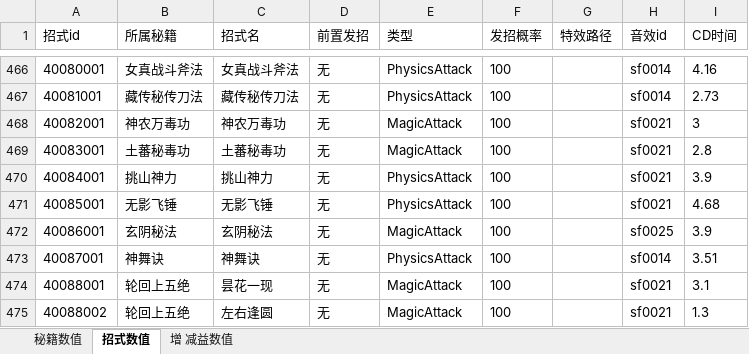
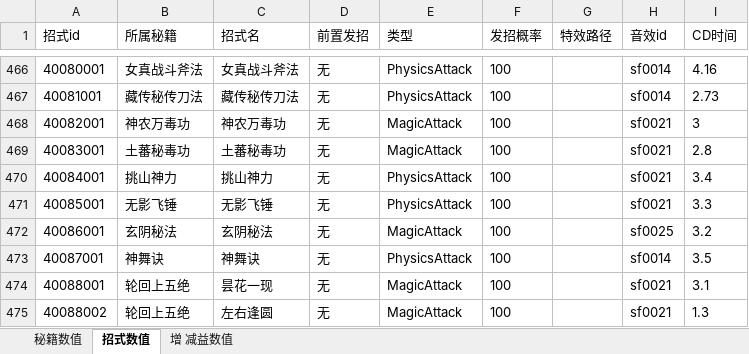
Before and after one commit to zhaoguo20002/MyWuXia, an Excel workbook: docs/秘籍数值.xlsx, sheet 招式数值, drawn as a sheet; only a part is shown, gaps mark what is left out; values as stored, in another font and other column widths than the file's, no borders; the diff names each change by its address in the sheet, - before the commit and + after, or states it on an @@ line.

```diff
--- a/docs/秘籍数值.xlsx (sheet 招式数值)
+++ b/docs/秘籍数值.xlsx (sheet 招式数值)
-I470 (CD时间): 3.9
+I470 (CD时间): 3.4
-I471 (CD时间): 4.68
+I471 (CD时间): 3.3
-I472 (CD时间): 3.9
+I472 (CD时间): 3.2
-I473 (CD时间): 3.51
+I473 (CD时间): 3.5
```
Also changed, not shown: sheet 秘籍数值, sheet 增 减益数值, docs/数值平衡.xlsx, 6 other files.
